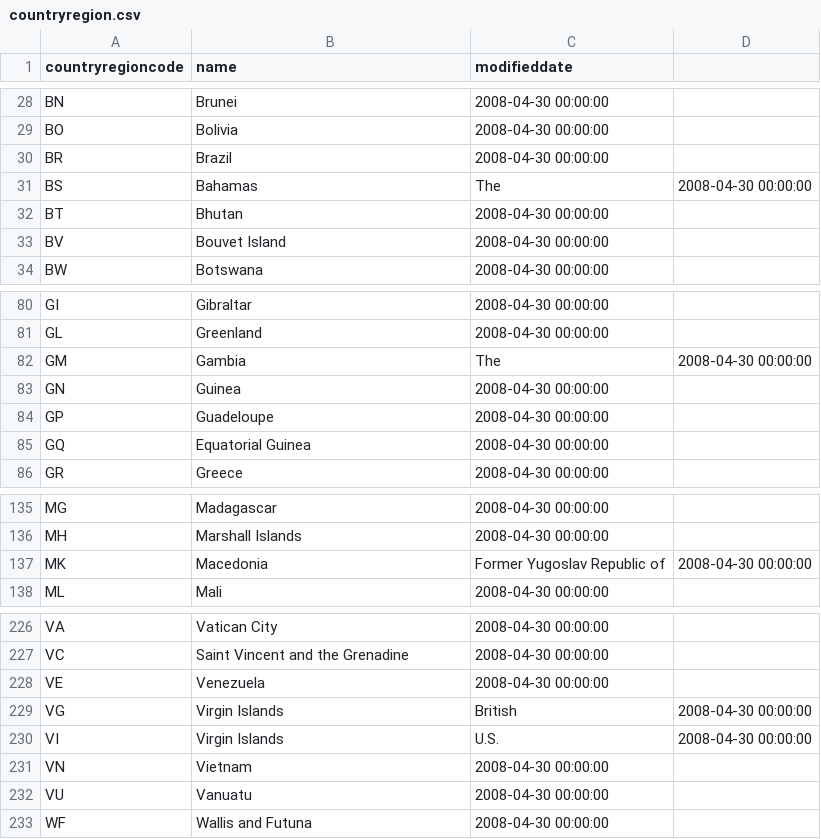
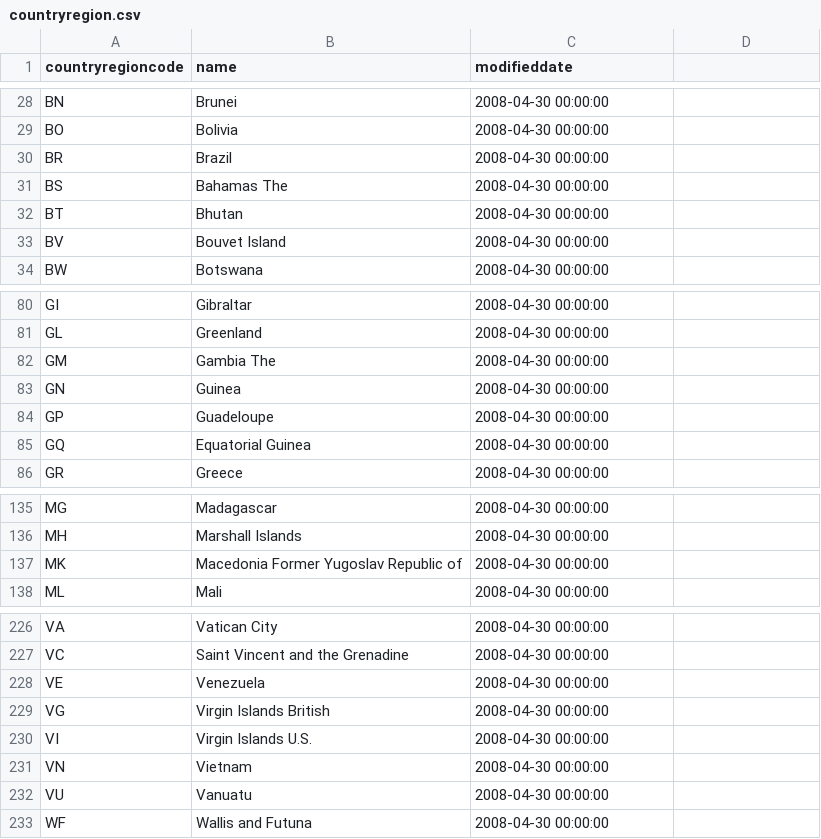
Before and after one commit to cayod/dbt-challenge, a CSV file: seeds/countryregion.csv, drawn as a sheet; only a part is shown, gaps mark what is left out.

```diff
--- a/seeds/countryregion.csv
+++ b/seeds/countryregion.csv
@@ -30,3 +30,3 @@ BO,Bolivia,2008-04-30 00:00:00
 BR,Brazil,2008-04-30 00:00:00
-BS,Bahamas, The,2008-04-30 00:00:00
+BS,Bahamas The,2008-04-30 00:00:00
 BT,Bhutan,2008-04-30 00:00:00
@@ -81,3 +81,3 @@ GI,Gibraltar,2008-04-30 00:00:00
 GL,Greenland,2008-04-30 00:00:00
-GM,Gambia, The,2008-04-30 00:00:00
+GM,Gambia The,2008-04-30 00:00:00
 GN,Guinea,2008-04-30 00:00:00
@@ -136,3 +136,3 @@ MG,Madagascar,2008-04-30 00:00:00
 MH,Marshall Islands,2008-04-30 00:00:00
-MK,Macedonia, Former Yugoslav Republic of,2008-04-30 00:00:00
+MK,Macedonia Former Yugoslav Republic of,2008-04-30 00:00:00
 ML,Mali,2008-04-30 00:00:00
@@ -228,4 +228,4 @@ VC,Saint Vincent and the Grenadine,2008-04-30 00:00:00
 VE,Venezuela,2008-04-30 00:00:00
-VG,Virgin Islands, British,2008-04-30 00:00:00
-VI,Virgin Islands, U.S.,2008-04-30 00:00:00
+VG,Virgin Islands British,2008-04-30 00:00:00
+VI,Virgin Islands U.S.,2008-04-30 00:00:00
 VN,Vietnam,2008-04-30 00:00:00
```
Also changed, not shown: seeds/document.csv, seeds/productphoto.csv, 3 other files.
